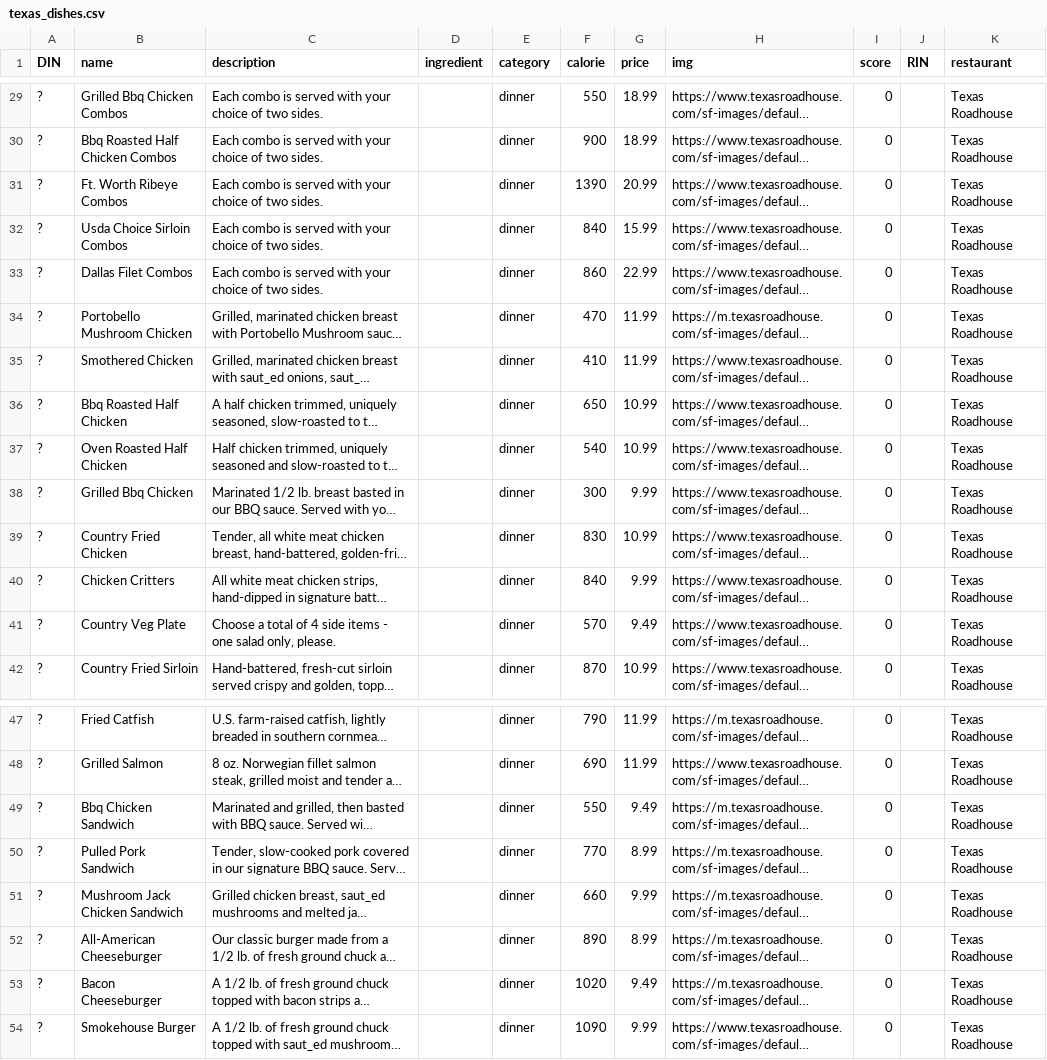
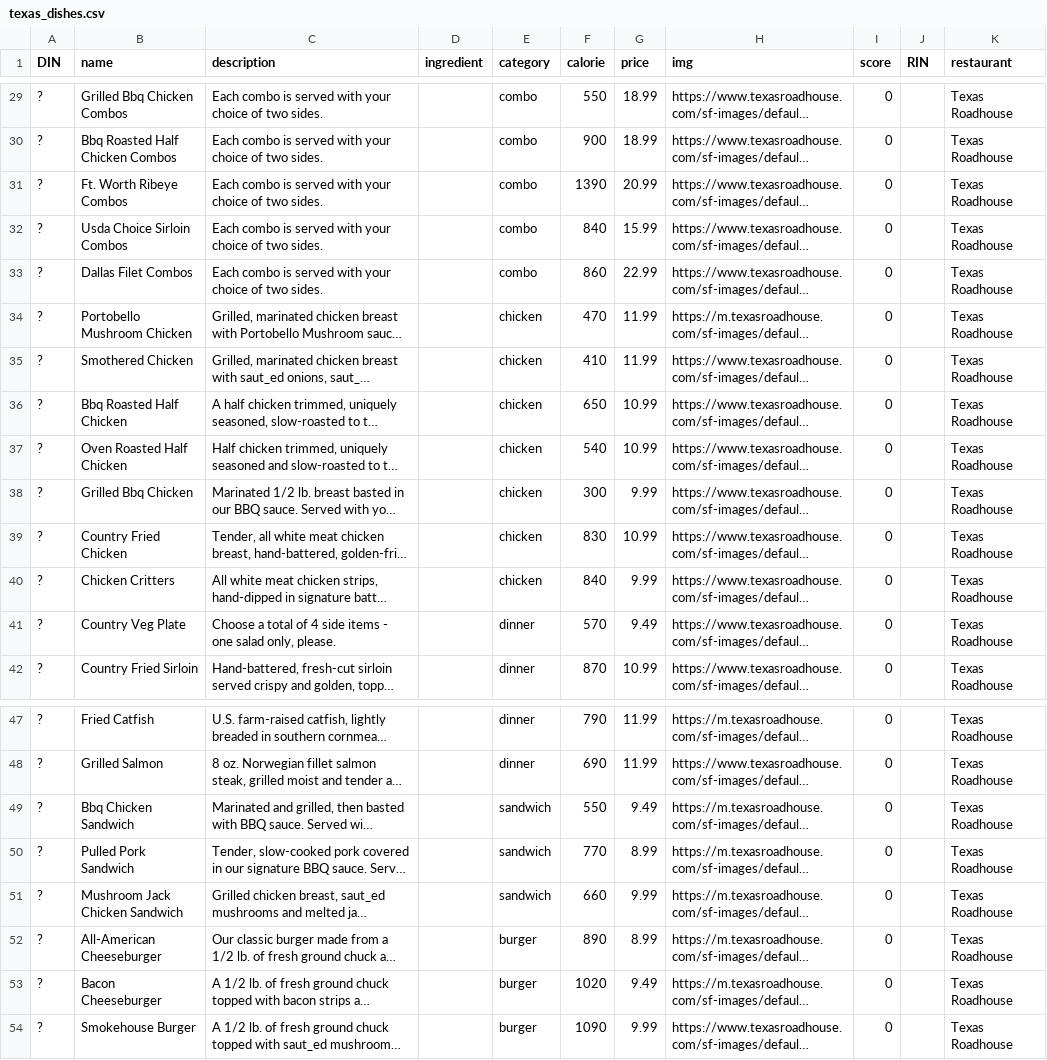
Before and after one commit to Ruiqian-Yao/cs411-project, a CSV file: data/texas_dishes.csv, drawn as a sheet; only a part is shown, gaps mark what is left out; long unchanged cells end in …; the diff covers the shown part only; the diff names each change by its address in the sheet, - before the commit and + after, or states it on an @@ line.

```diff
--- a/data/texas_dishes.csv
+++ b/data/texas_dishes.csv
-E29:E33 (category): dinner
+E29:E33 (category): combo
-E34:E40 (category): dinner
+E34:E40 (category): chicken
-E49:E51 (category): dinner
+E49:E51 (category): sandwich
-E52:E54 (category): dinner
+E52:E54 (category): burger
```
Also changed, not shown: 27 edited cells elsewhere in this file, data/miga_dishes.csv, data/restaurants.csv, 1 other file.
